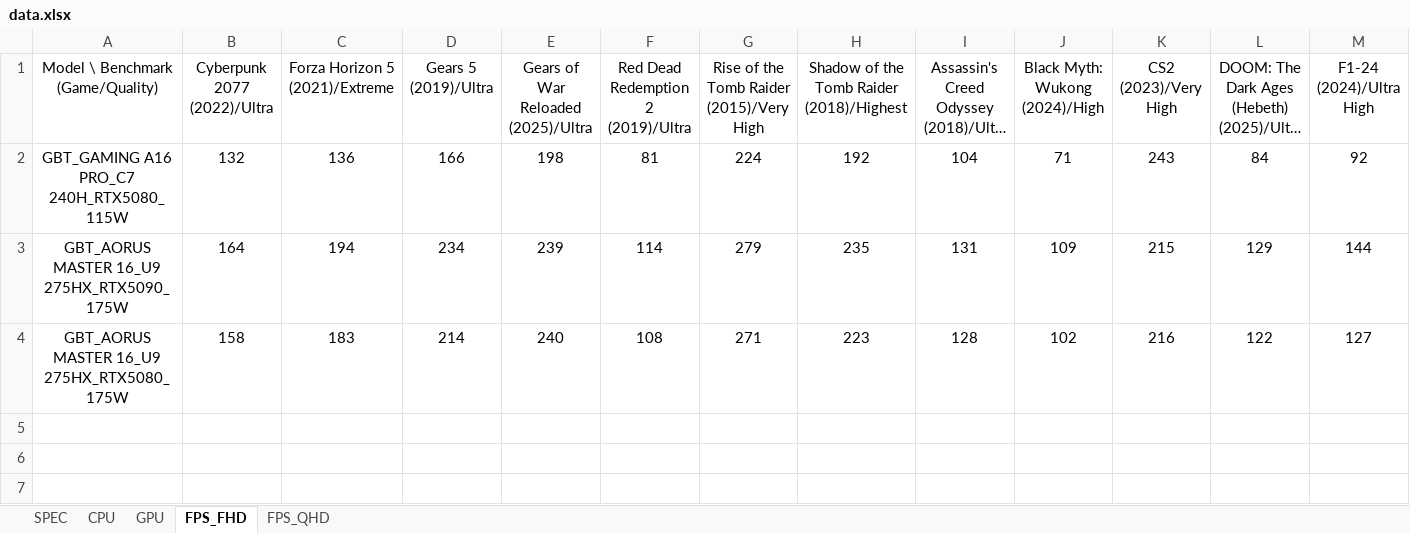
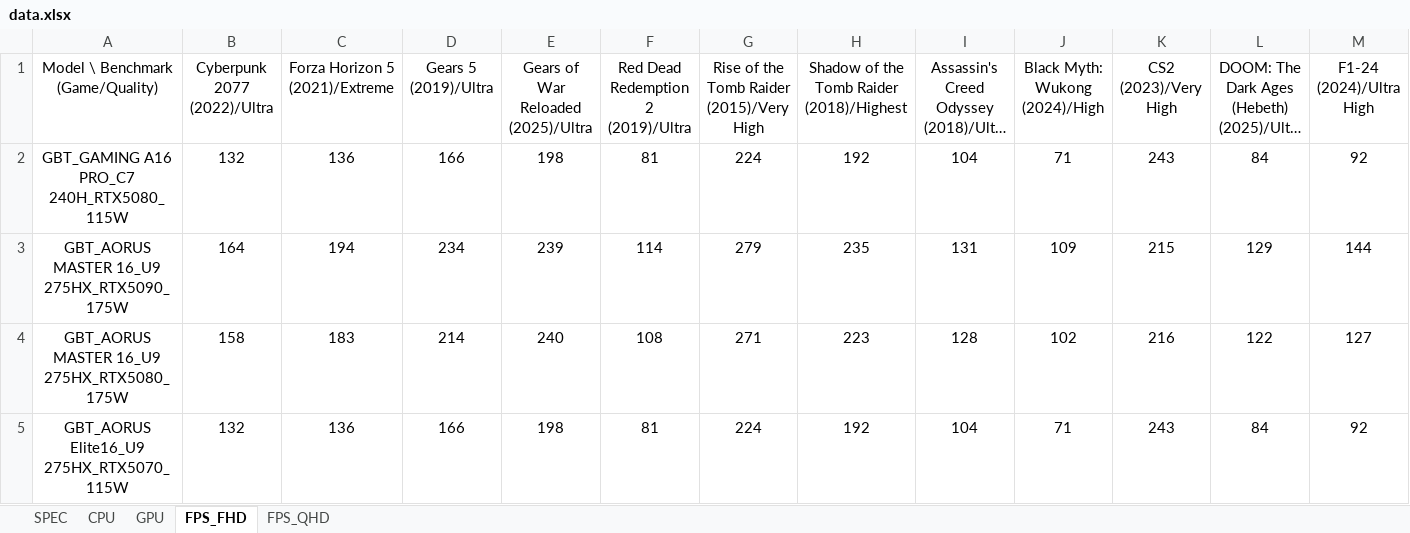
Before and after one commit to tomhuang223344/benchmark2, an Excel workbook: data.xlsx, sheet FPS_FHD, drawn as a sheet; only a part is shown; long unchanged cells end in …; values as stored, in another font and other column widths than the file's, no borders; conditional formats not drawn; rows hold the shown columns only; the diff names each change by its address in the sheet, - before the commit and + after, or states it on an @@ line.

```diff
--- a/data.xlsx (sheet FPS_FHD)
+++ b/data.xlsx (sheet FPS_FHD)
+row 5: GBT_AORUS Elite16_U9 275HX_RTX5070_115W | 132 | 136 | 166 | 198 | 81 | 224 | 192 | 104 | 71 | 243 | 84 | 92
```
Also changed, not shown: sheet SPEC, sheet FPS_QHD, sheet CPU, sheet GPU.
